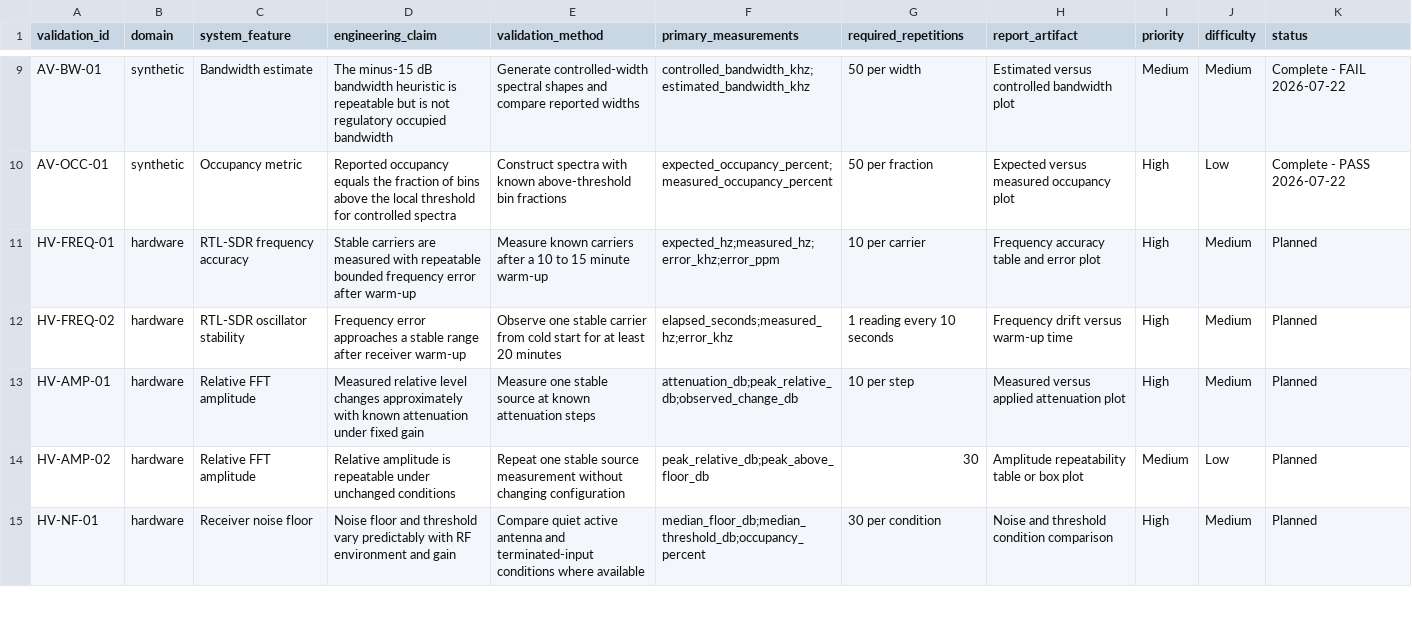
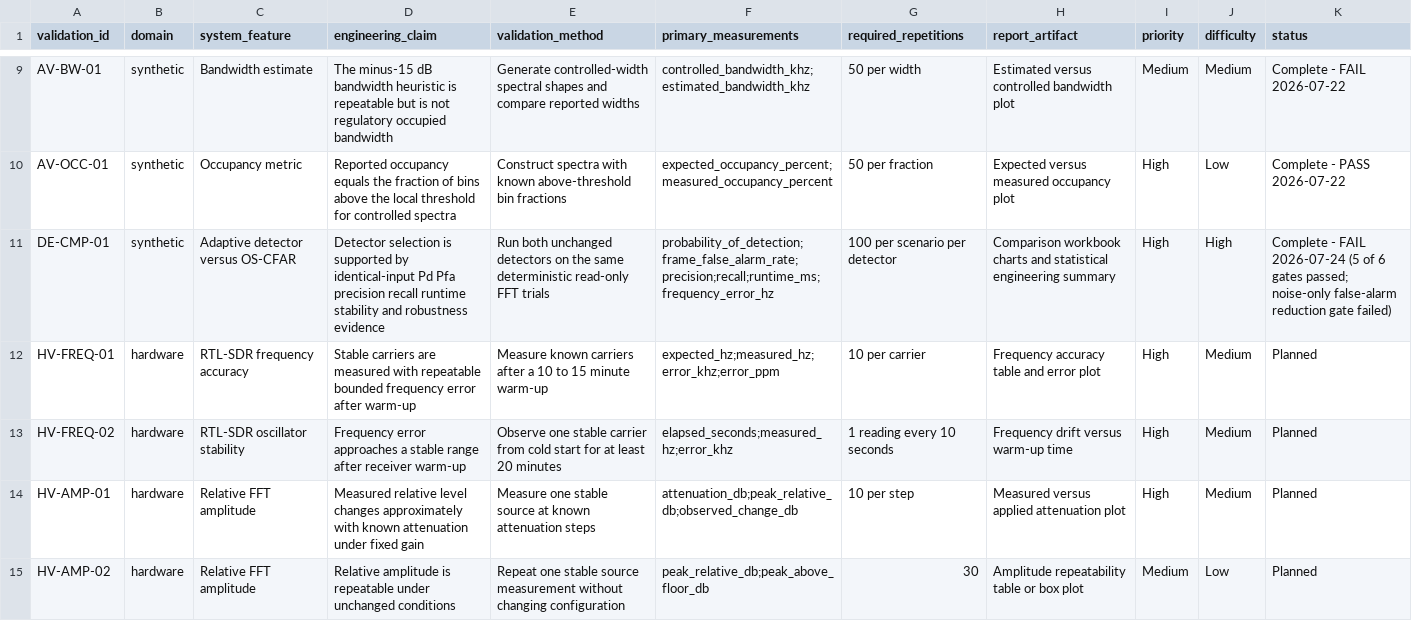
Before and after one commit to SeverusVape/COGNITIVE-RF-SYSTEM-, a CSV file: VALIDATION/validation_matrix.csv, drawn as a sheet; only a part is shown, gaps mark what is left out; the shorter side is filled out with more unchanged rows.

Commit message:
validation: compare adaptive detector and OS-CFAR

```diff
--- a/VALIDATION/validation_matrix.csv
+++ b/VALIDATION/validation_matrix.csv
@@ -10,2 +10,3 @@ AV-BW-01,synthetic,Bandwidth estimate,The minus-15 dB bandwidth heuristic is rep
 AV-OCC-01,synthetic,Occupancy metric,Reported occupancy equals the fraction of bins above the local threshold for controlled spectra,Construct spectra with known above-threshold bin fractions,expected_occupancy_percent;measured_occupancy_percent,50 per fraction,Expected versus measured occupancy plot,High,Low,Complete - PASS 2026-07-22
+DE-CMP-01,synthetic,Adaptive detector versus OS-CFAR,Detector selection is supported by identical-input Pd Pfa precision recall runtime stability and robustness evidence,Run both unchanged detectors on the same deterministic read-only FFT trials,probability_of_detection;frame_false_alarm_rate;precision;recall;runtime_ms;frequency_error_hz,100 per scenario per detector,Comparison workbook charts and statistical engineering summary,High,High,Complete - FAIL 2026-07-24 (5 of 6 gates passed; noise-only false-alarm reduction gate failed)
 HV-FREQ-01,hardware,RTL-SDR frequency accuracy,Stable carriers are measured with repeatable bounded frequency error after warm-up,Measure known carriers after a 10 to 15 minute warm-up,expected_hz;measured_hz;error_khz;error_ppm,10 per carrier,Frequency accuracy table and error plot,High,Medium,Planned
```
Also changed, not shown: 23 other files.
